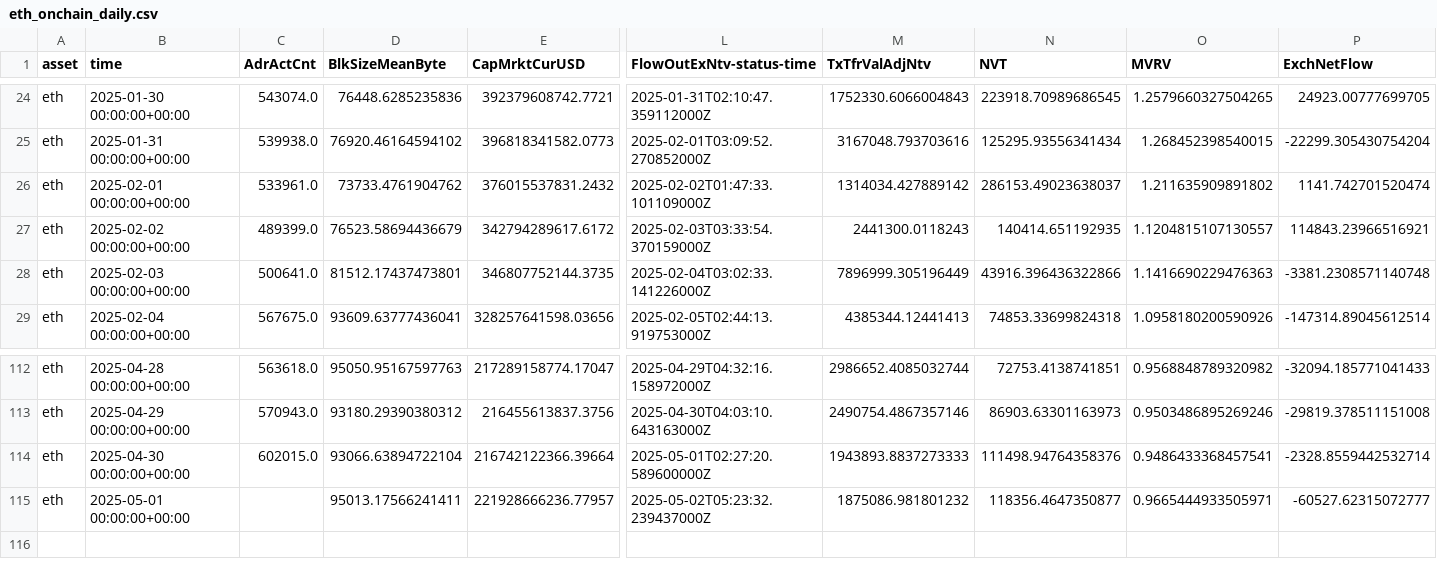
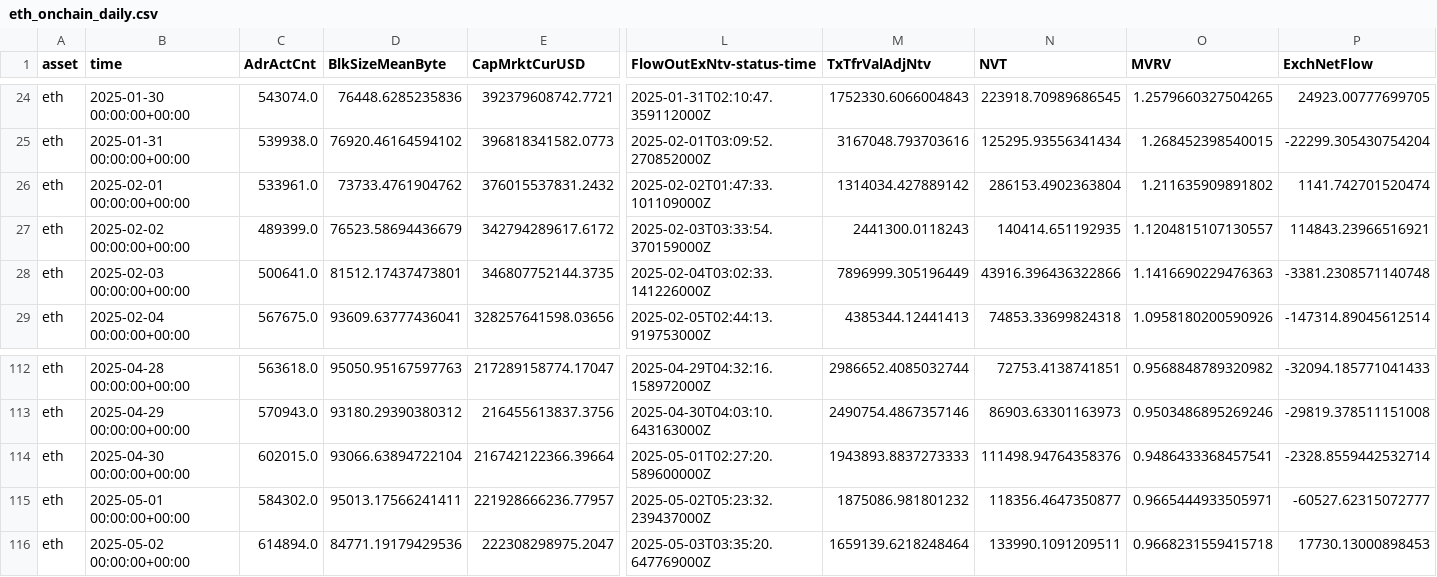
Before and after one commit to alex-lebedev/crypto-on-chain, a CSV file: eth_onchain_daily.csv, drawn as a sheet; only a part is shown, gaps mark what is left out; rows hold the shown columns only; the diff names each change by its address in the sheet, - before the commit and + after, or states it on an @@ line.

```diff
--- a/eth_onchain_daily.csv
+++ b/eth_onchain_daily.csv
-N26 (NVT): 286153.49023638037
+N26 (NVT): 286153.4902363804
-C115 (AdrActCnt): (empty)
+C115 (AdrActCnt): 584302.0
+row 116: eth | 2025-05-02 00:00:00+00:00 | 614894.0 | 84771.19179429536 | 222308298975.2047 | 2025-05-03T03:35:20.647769000Z | 1659139.6218248464 | 133990.1091209511 | 0.9668231559415718 | 17730.13000898453
```
Also changed, not shown: btc_onchain_daily.csv, 6 other files.
